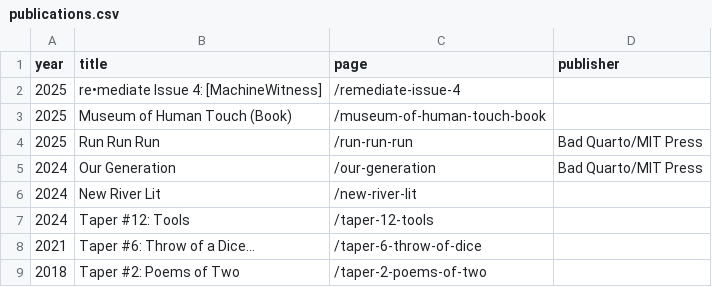
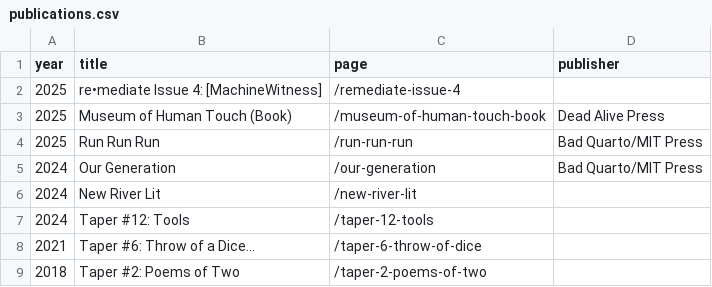
Before and after one commit to augustocorvalan/digital-garden-jekyll-template, a CSV file: _data/cv/publications.csv, drawn as a sheet.

```diff
--- a/_data/cv/publications.csv
+++ b/_data/cv/publications.csv
@@ -2,3 +2,3 @@ year,title,page,publisher
 2025,re•mediate Issue 4: [MachineWitness],/remediate-issue-4,
-2025,Museum of Human Touch (Book),/museum-of-human-touch-book,
+2025,Museum of Human Touch (Book),/museum-of-human-touch-book,Dead Alive Press
 2025,Run Run Run,/run-run-run,Bad Quarto/MIT Press
```
Also changed, not shown: 1 other file.
